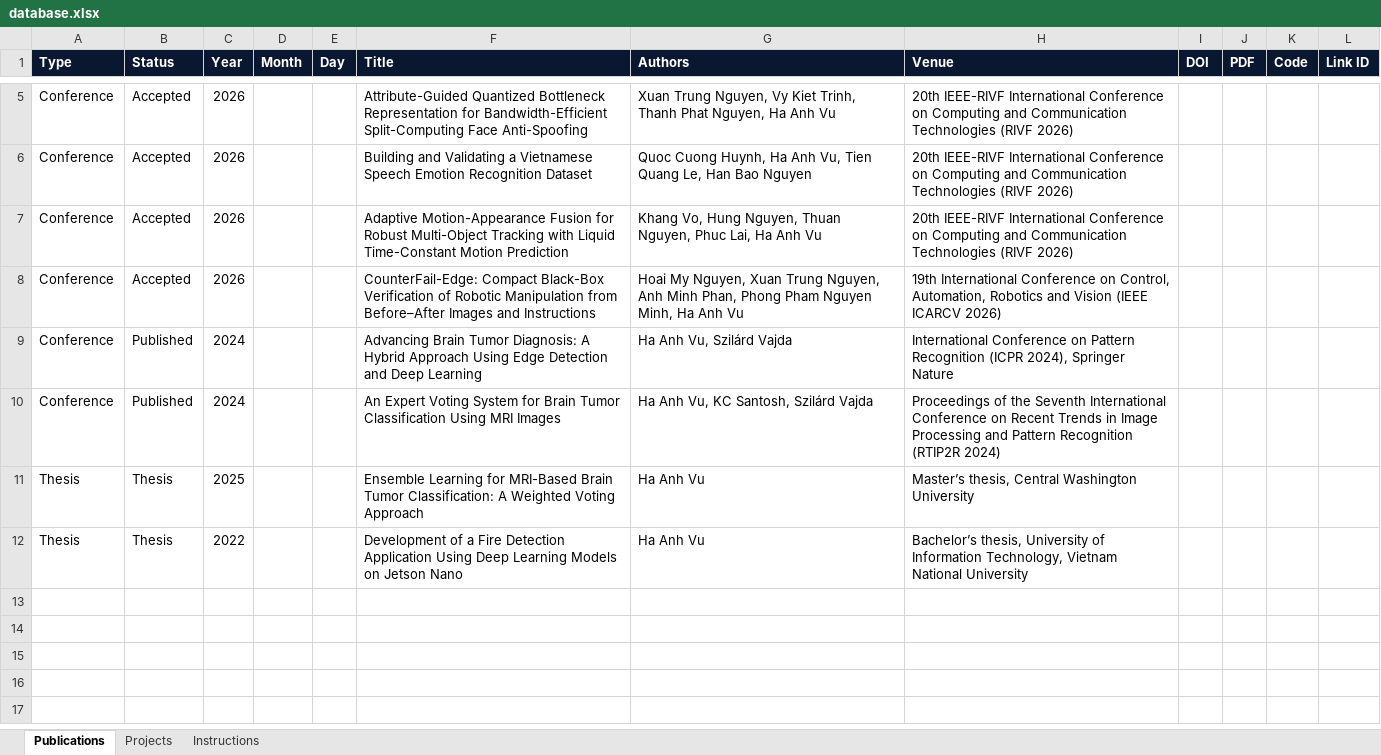
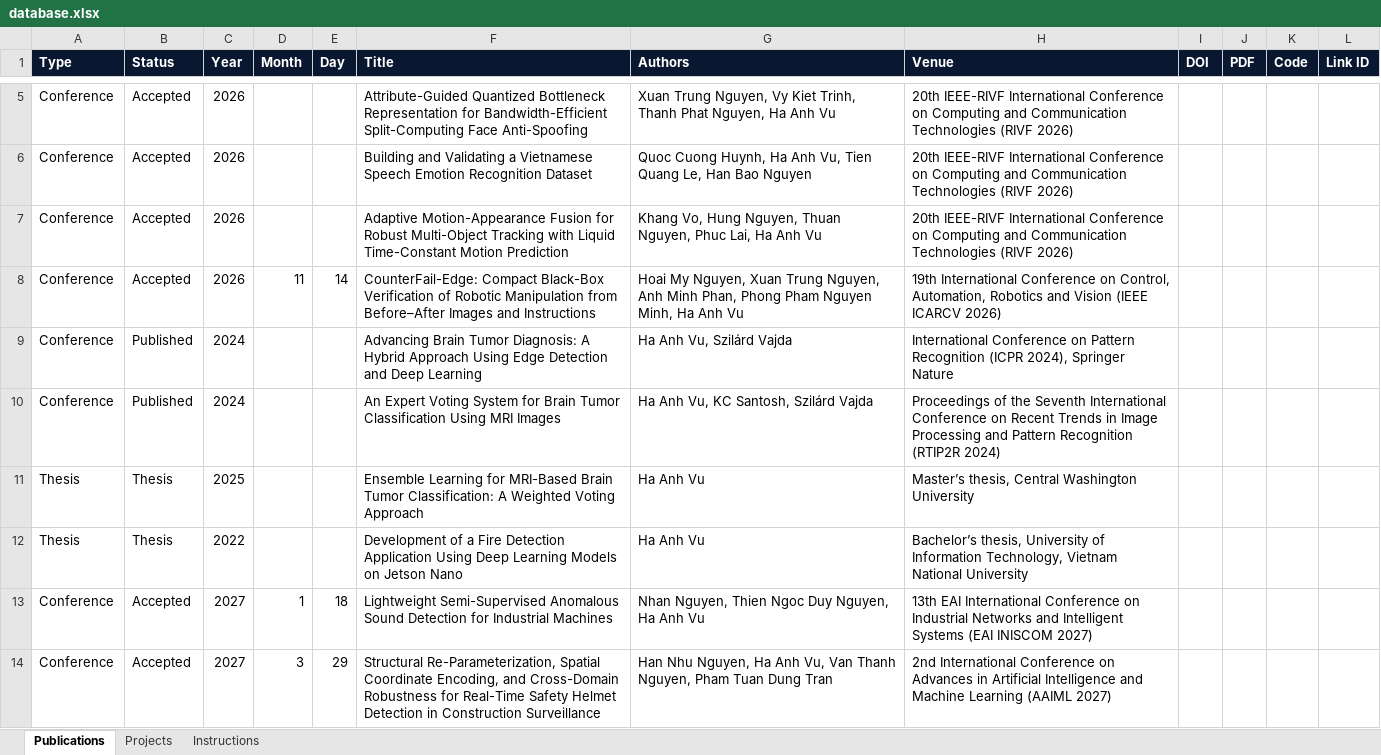
Before and after one commit to AnhVH-FPT/Resume, an Excel workbook: data/database.xlsx, sheet Publications, drawn as a sheet; only a part is shown, gaps mark what is left out; values as stored, in another font and other column widths than the file's, no borders; the diff names each change by its address in the sheet, - before the commit and + after, or states it on an @@ line.

Commit message:
Update database.xlsx

```diff
--- a/data/database.xlsx (sheet Publications)
+++ b/data/database.xlsx (sheet Publications)
-D8 (Month): (empty)
+D8 (Month): 11
-E8 (Day): (empty)
+E8 (Day): 14
+row 13: Conference | Accepted | 2027 | 1 | 18 | Lightweight Semi-Supervised Anomalous Sound Detection for Industrial Machines | Nhan Nguyen, Thien Ngoc Duy Nguyen, Ha Anh Vu | 13th EAI International Conference on Industrial Networks and Intelligent Systems (EAI INISCOM 2027)
+row 14: Conference | Accepted | 2027 | 3 | 29 | Structural Re-Parameterization, Spatial Coordinate Encoding, and Cross-Domain Robustness for Real-Time Safety Helmet Detection in Construction Surveillance | Han Nhu Nguyen, Ha Anh Vu, Van Thanh Nguyen, Pham Tuan Dung Tran | 2nd International Conference on Advances in Artificial Intelligence and Machine Learning (AAIML 2027)
```
